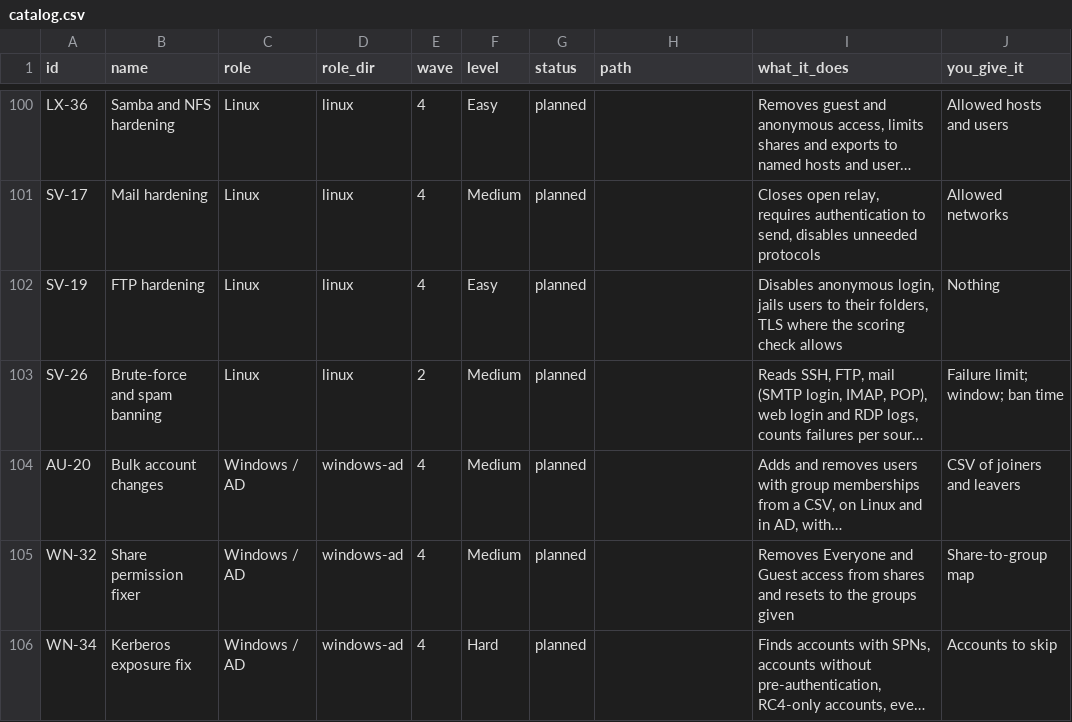
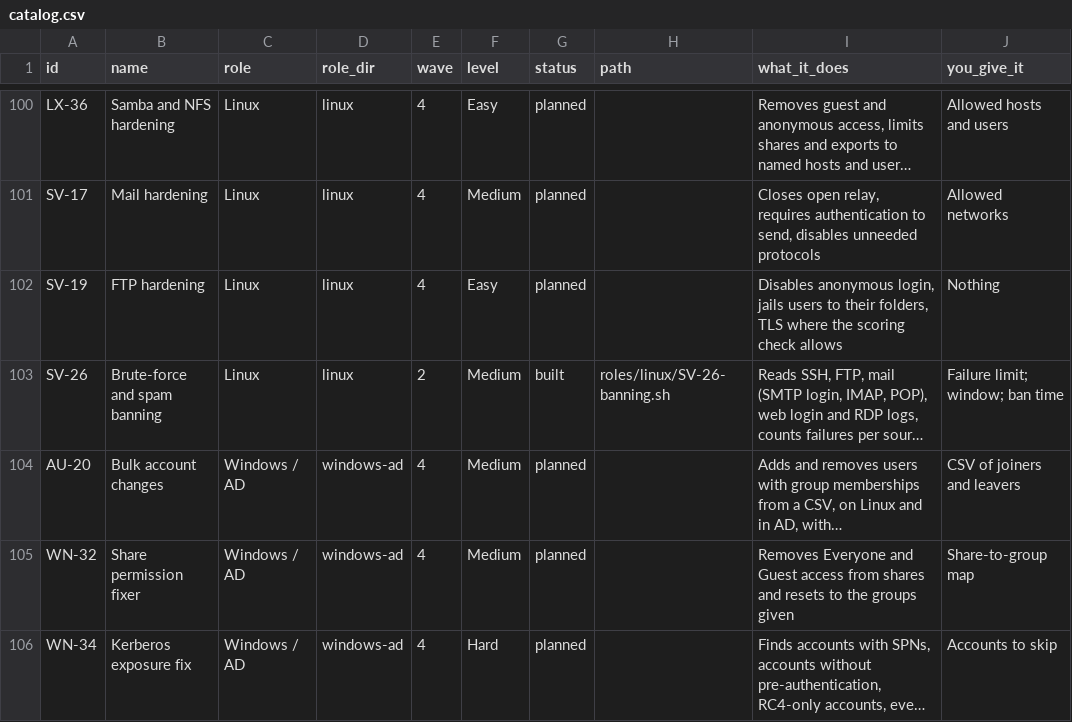
Before and after one commit to Terminality/sdgsdgsdg, a CSV file: docs/catalog.csv, drawn as a sheet; only a part is shown, gaps mark what is left out; long unchanged cells end in …; the diff names each change by its address in the sheet, - before the commit and + after, or states it on an @@ line.

```diff
--- a/docs/catalog.csv
+++ b/docs/catalog.csv
-G103 (status): planned
+G103 (status): built
-H103 (path): (empty)
+H103 (path): roles/linux/SV-26-banning.sh
```
Also changed, not shown: 7 other files.
